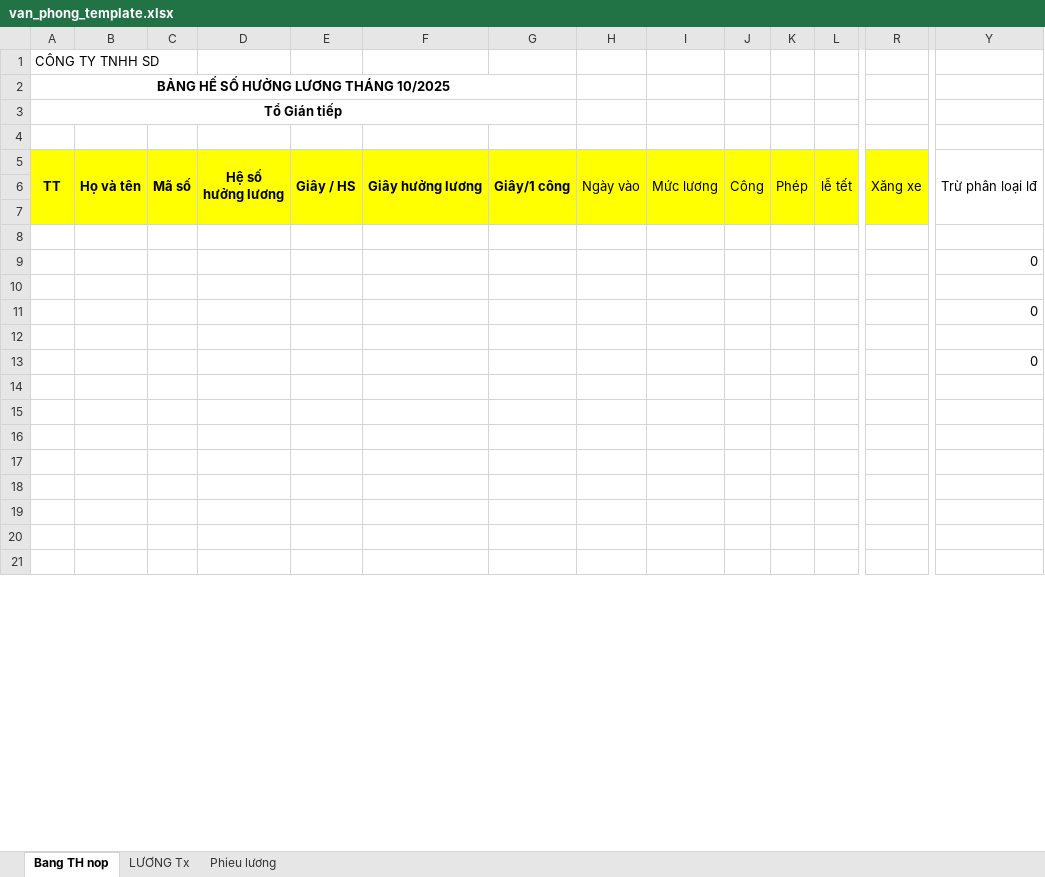
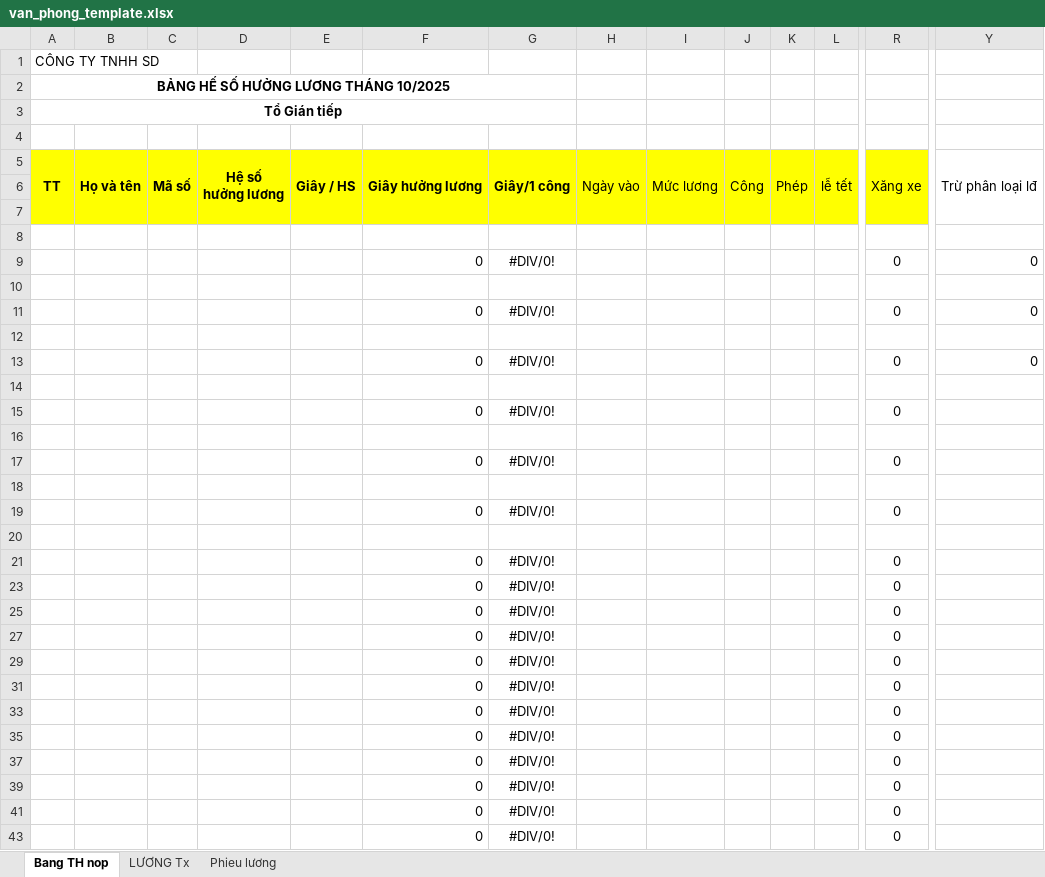
Before and after one commit to BaoPV-DEV/Scan2Excel-AI, an Excel workbook: Template/gt/van_phong_template.xlsx, sheet Bang TH nop, drawn as a sheet; only a part is shown, gaps mark what is left out; the shorter side is filled out with more unchanged rows; values as stored, in another font and other column widths than the file's, no borders; removed rows and columns are numbered as before the commit, all else as after; rows hold the shown columns only; the diff covers the shown part only; the diff names each change by its address in the sheet, - before the commit and + after, or states it on an @@ line.

```diff
--- a/Template/gt/van_phong_template.xlsx (sheet Bang TH nop)
+++ b/Template/gt/van_phong_template.xlsx (sheet Bang TH nop)
-row 9:  |  |  |  |  |  |  |  |  |  |  |  |  | 0
+row 9:  |  |  |  |  | 0 | #DIV/0! |  |  |  |  |  | 0 | 0
-row 11:  |  |  |  |  |  |  |  |  |  |  |  |  | 0
+row 11:  |  |  |  |  | 0 | #DIV/0! |  |  |  |  |  | 0 | 0
-row 13:  |  |  |  |  |  |  |  |  |  |  |  |  | 0
+row 13:  |  |  |  |  | 0 | #DIV/0! |  |  |  |  |  | 0 | 0
+row 15:  |  |  |  |  | 0 | #DIV/0! |  |  |  |  |  | 0
+row 17:  |  |  |  |  | 0 | #DIV/0! |  |  |  |  |  | 0
+row 19:  |  |  |  |  | 0 | #DIV/0! |  |  |  |  |  | 0
+row 21:  |  |  |  |  | 0 | #DIV/0! |  |  |  |  |  | 0
+row 23:  |  |  |  |  | 0 | #DIV/0! |  |  |  |  |  | 0
+row 25:  |  |  |  |  | 0 | #DIV/0! |  |  |  |  |  | 0
+row 27:  |  |  |  |  | 0 | #DIV/0! |  |  |  |  |  | 0
+row 29:  |  |  |  |  | 0 | #DIV/0! |  |  |  |  |  | 0
+row 31:  |  |  |  |  | 0 | #DIV/0! |  |  |  |  |  | 0
+row 33:  |  |  |  |  | 0 | #DIV/0! |  |  |  |  |  | 0
+row 35:  |  |  |  |  | 0 | #DIV/0! |  |  |  |  |  | 0
+row 37:  |  |  |  |  | 0 | #DIV/0! |  |  |  |  |  | 0
+row 39:  |  |  |  |  | 0 | #DIV/0! |  |  |  |  |  | 0
+row 41:  |  |  |  |  | 0 | #DIV/0! |  |  |  |  |  | 0
+row 43:  |  |  |  |  | 0 | #DIV/0! |  |  |  |  |  | 0
```
Also changed, not shown: 4 added rows, 19 removed rows and 3 edited cells elsewhere in this sheet, sheet LƯƠNG Tx, formulas that keep their value, Template/gt/bao_ve_template.xlsx, Template/gt/bep_an_va_cong_vu_template.xlsx, 28 other files.
